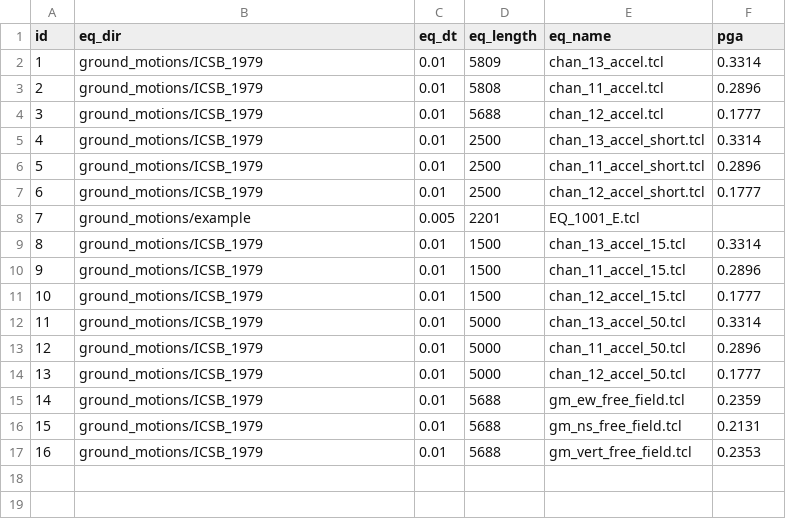
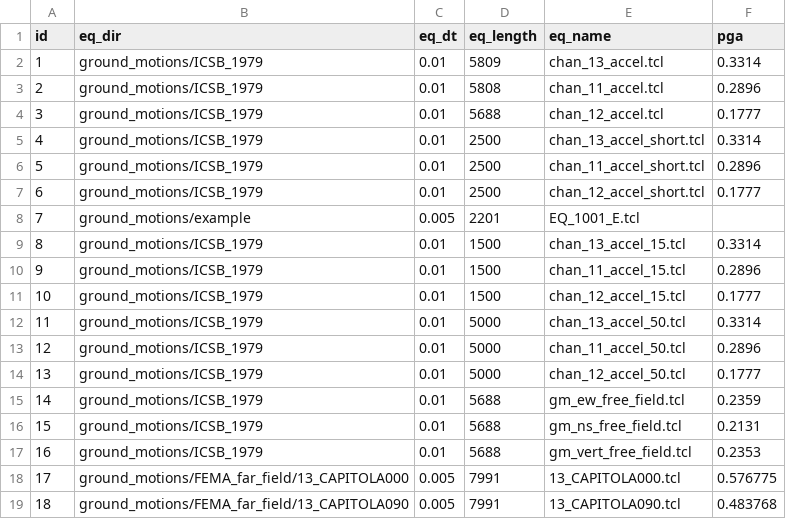
Before and after one commit to dustin-cook/Opensees, a CSV file: inputs/ground_motion.csv, drawn as a sheet; the diff names each change by its address in the sheet, - before the commit and + after, or states it on an @@ line.

```diff
--- a/inputs/ground_motion.csv
+++ b/inputs/ground_motion.csv
+row 18: 17 | ground_motions/FEMA_far_field/13_CAPITOLA000 | 0.005 | 7991 | 13_CAPITOLA000.tcl | 0.576775
+row 19: 18 | ground_motions/FEMA_far_field/13_CAPITOLA090 | 0.005 | 7991 | 13_CAPITOLA090.tcl | 0.483768
```
Also changed, not shown: inputs/ground_motion_sequence.csv, 11 other files.
